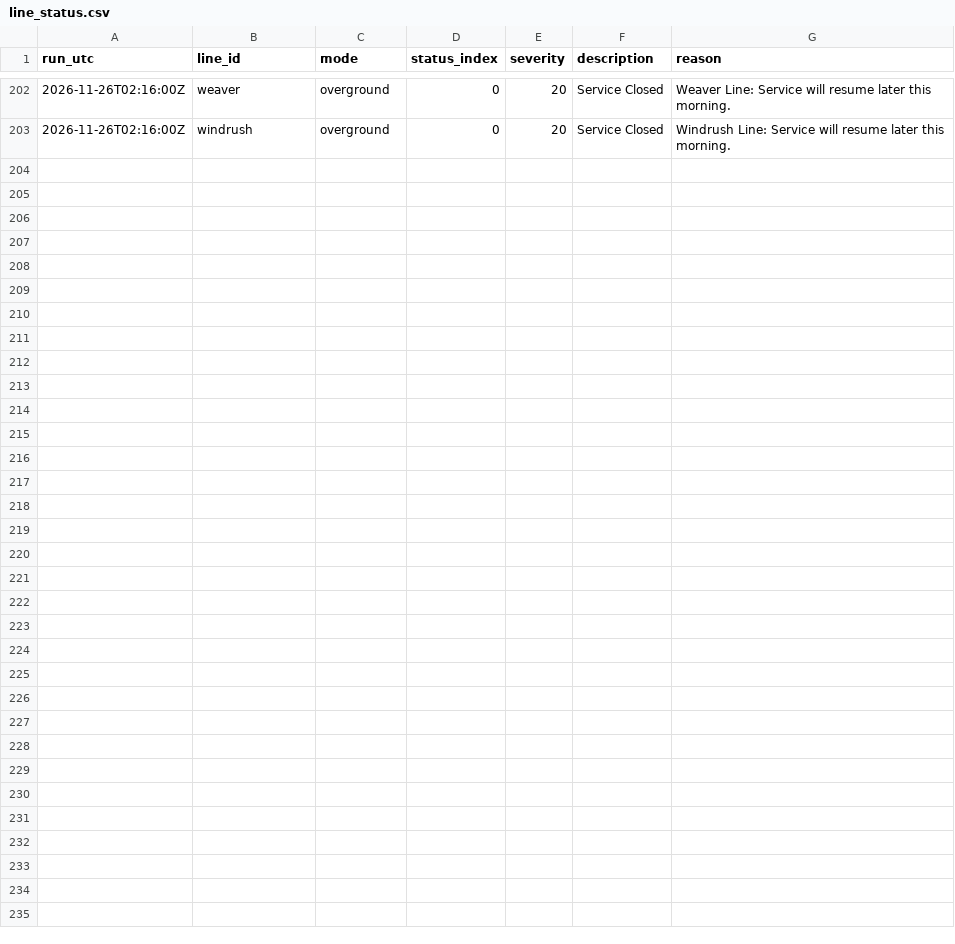
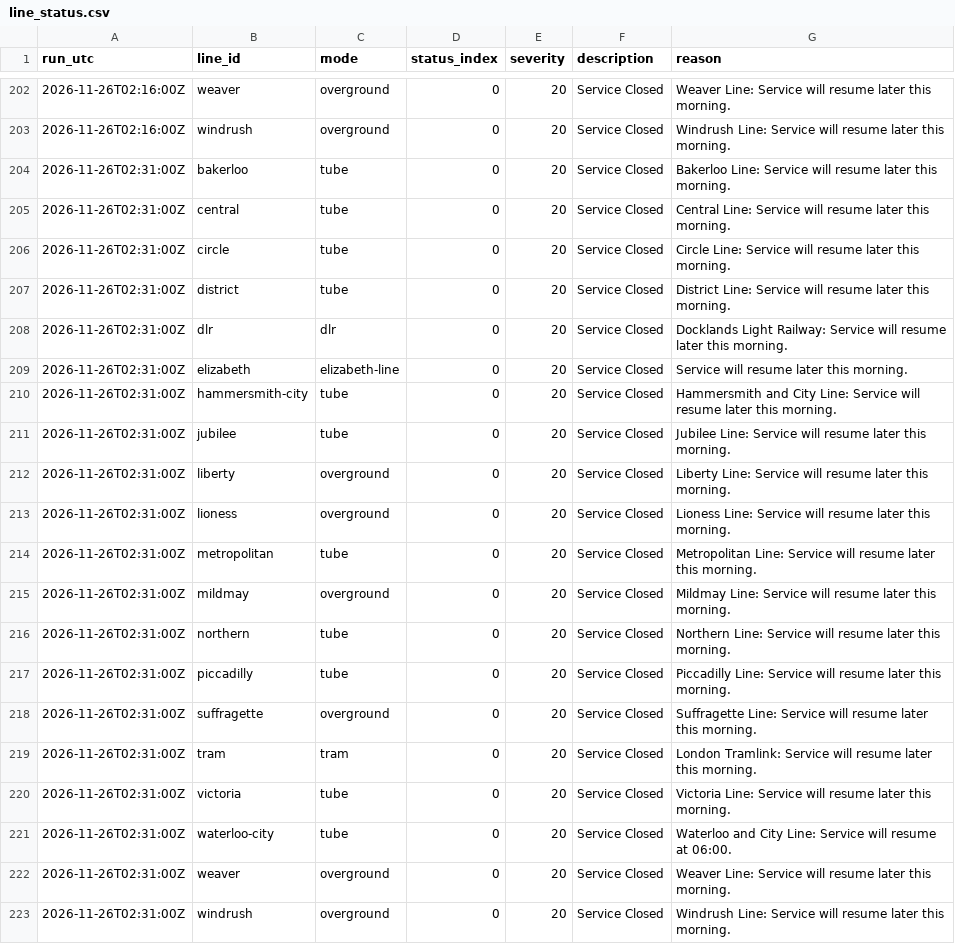
Before and after one commit to IbrahimJahwari/IbrahimJahwari.github.io, a CSV file: raw/2026-11-26/line_status.csv, drawn as a sheet; only a part is shown, gaps mark what is left out; the diff names each change by its address in the sheet, - before the commit and + after, or states it on an @@ line.

```diff
--- a/raw/2026-11-26/line_status.csv
+++ b/raw/2026-11-26/line_status.csv
+row 204: 2026-11-26T02:31:00Z | bakerloo | tube | 0 | 20 | Service Closed | Bakerloo Line: Service will resume later this morning.
+row 205: 2026-11-26T02:31:00Z | central | tube | 0 | 20 | Service Closed | Central Line: Service will resume later this morning.
+row 206: 2026-11-26T02:31:00Z | circle | tube | 0 | 20 | Service Closed | Circle Line: Service will resume later this morning.
+row 207: 2026-11-26T02:31:00Z | district | tube | 0 | 20 | Service Closed | District Line: Service will resume later this morning.
+row 208: 2026-11-26T02:31:00Z | dlr | dlr | 0 | 20 | Service Closed | Docklands Light Railway: Service will resume later this morning.
+row 209: 2026-11-26T02:31:00Z | elizabeth | elizabeth-line | 0 | 20 | Service Closed | Service will resume later this morning.
+row 210: 2026-11-26T02:31:00Z | hammersmith-city | tube | 0 | 20 | Service Closed | Hammersmith and City Line: Service will resume later this morning.
+row 211: 2026-11-26T02:31:00Z | jubilee | tube | 0 | 20 | Service Closed | Jubilee Line: Service will resume later this morning.
+row 212: 2026-11-26T02:31:00Z | liberty | overground | 0 | 20 | Service Closed | Liberty Line: Service will resume later this morning.
+row 213: 2026-11-26T02:31:00Z | lioness | overground | 0 | 20 | Service Closed | Lioness Line: Service will resume later this morning.
+row 214: 2026-11-26T02:31:00Z | metropolitan | tube | 0 | 20 | Service Closed | Metropolitan Line: Service will resume later this morning.
+row 215: 2026-11-26T02:31:00Z | mildmay | overground | 0 | 20 | Service Closed | Mildmay Line: Service will resume later this morning.
+row 216: 2026-11-26T02:31:00Z | northern | tube | 0 | 20 | Service Closed | Northern Line: Service will resume later this morning.
+row 217: 2026-11-26T02:31:00Z | piccadilly | tube | 0 | 20 | Service Closed | Piccadilly Line: Service will resume later this morning.
+row 218: 2026-11-26T02:31:00Z | suffragette | overground | 0 | 20 | Service Closed | Suffragette Line: Service will resume later this morning.
+row 219: 2026-11-26T02:31:00Z | tram | tram | 0 | 20 | Service Closed | London Tramlink: Service will resume later this morning.
+row 220: 2026-11-26T02:31:00Z | victoria | tube | 0 | 20 | Service Closed | Victoria Line: Service will resume later this morning.
+row 221: 2026-11-26T02:31:00Z | waterloo-city | tube | 0 | 20 | Service Closed | Waterloo and City Line: Service will resume at 06:00.
+row 222: 2026-11-26T02:31:00Z | weaver | overground | 0 | 20 | Service Closed | Weaver Line: Service will resume later this morning.
+row 223: 2026-11-26T02:31:00Z | windrush | overground | 0 | 20 | Service Closed | Windrush Line: Service will resume later this morning.
```
Also changed, not shown: raw/2026-11-26/lifts.csv, raw/2026-11-26/line_supply.csv, 7 other files.
